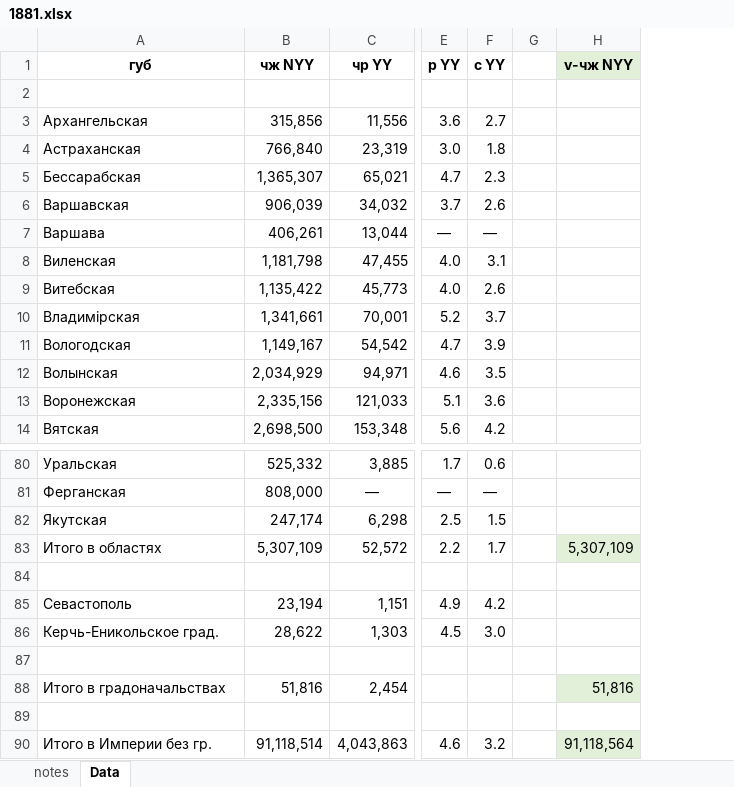
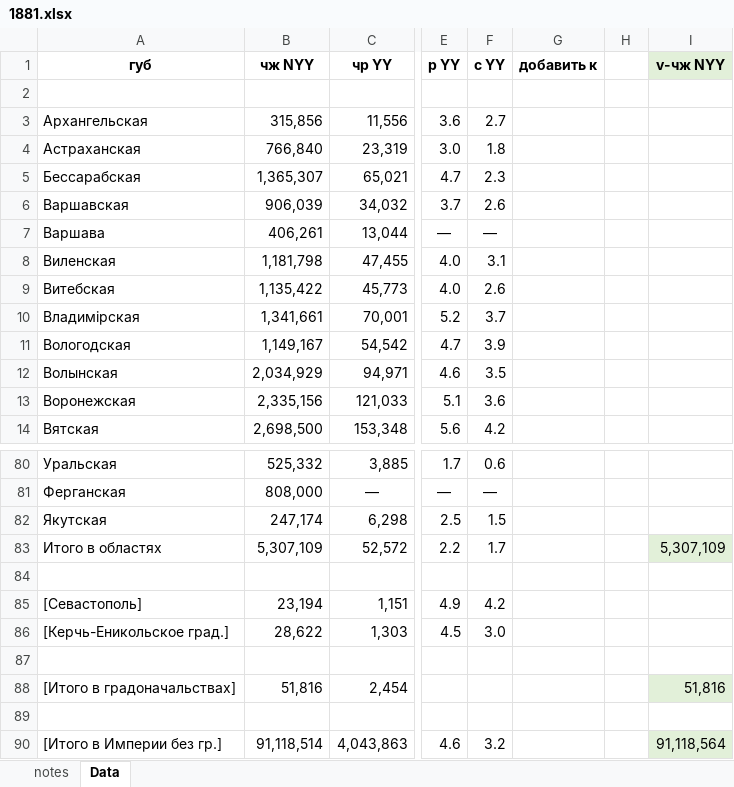
Before and after one commit to oboguev/RTSS, an Excel workbook: rtss-pre1917/src/main/resources/ugvi/year-volumes/1881.xlsx, sheet Data, drawn as a sheet; only a part is shown, gaps mark what is left out; values as stored, in another font and other column widths than the file's, no borders; the diff names each change by its address in the sheet, - before the commit and + after, or states it on an @@ line.

```diff
--- a/rtss-pre1917/src/main/resources/ugvi/year-volumes/1881.xlsx (sheet Data)
+++ b/rtss-pre1917/src/main/resources/ugvi/year-volumes/1881.xlsx (sheet Data)
+column G (добавить к), empty
-A85 (губ): Севастополь
+A85 (губ): [Севастополь]
-A86 (губ): Керчь-Еникольское град.
+A86 (губ): [Керчь-Еникольское град.]
-A88 (губ): Итого в градоначальствах
+A88 (губ): [Итого в градоначальствах]
-A90 (губ): Итого в Империи без гр.
+A90 (губ): [Итого в Империи без гр.]
```
Also changed, not shown: sheet notes, formulas that keep their value, rtss-pre1917/src/main/resources/ugvi/year-volumes/1882.xlsx, rtss-pre1917/src/main/resources/ugvi/year-volumes/1883.xlsx, 5 other files.
